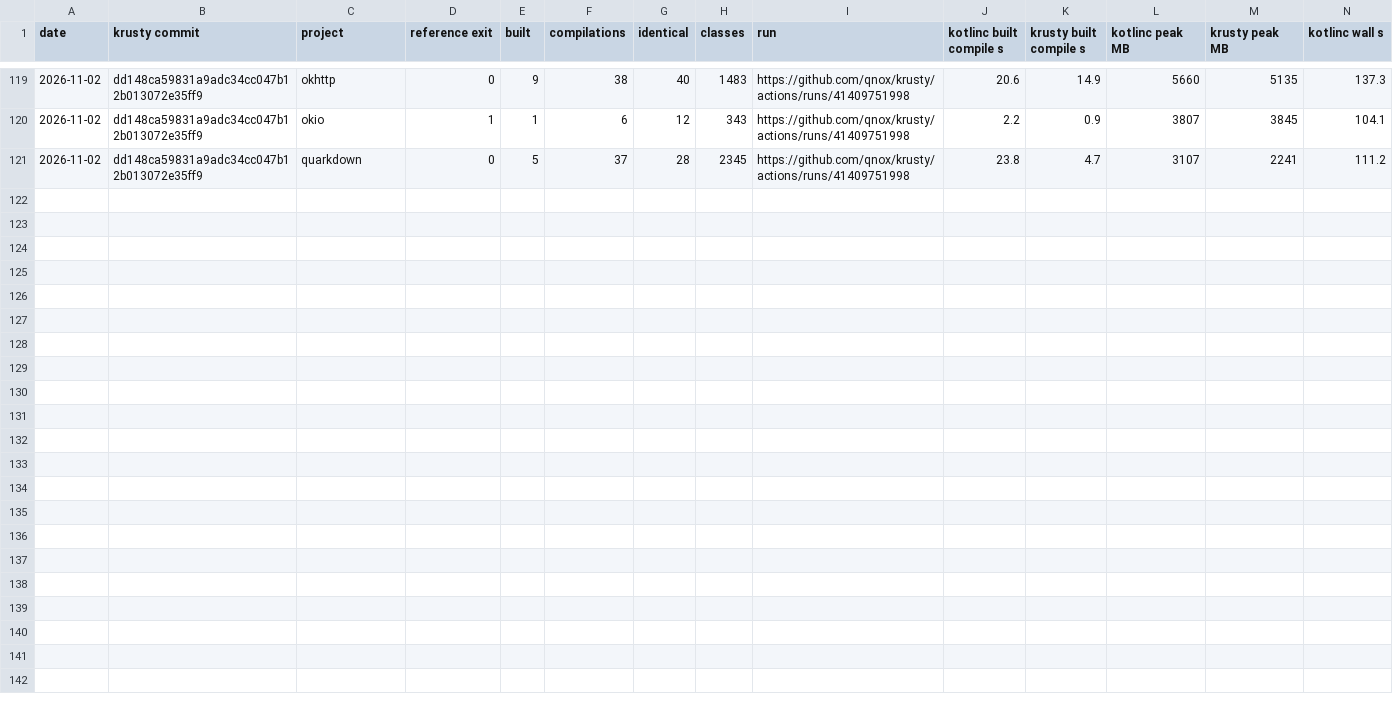
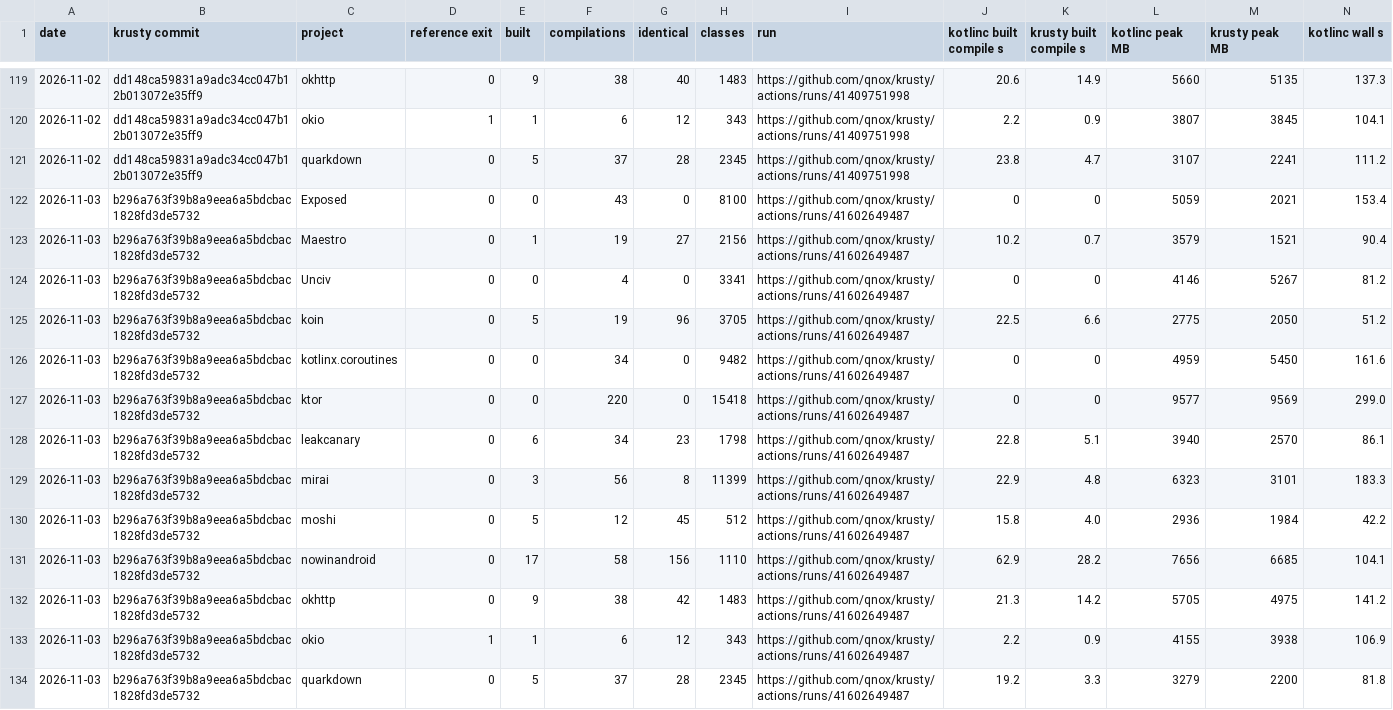
Before and after one commit to qnox/krusty, a TSV file: history.tsv, drawn as a sheet; only a part is shown, gaps mark what is left out; rows hold the shown columns only; the diff names each change by its address in the sheet, - before the commit and + after, or states it on an @@ line.

```diff
--- a/history.tsv
+++ b/history.tsv
+row 122: 2026-11-03 | b296a763f39b8a9eea6a5bdcbac1828fd3de5732 | Exposed | 0 | 0 | 43 | 0 | 8100 | https://github.com/qnox/krusty/actions/runs/41602649487 | 0 | 0 | 5059 | 2021 | 153.4
+row 123: 2026-11-03 | b296a763f39b8a9eea6a5bdcbac1828fd3de5732 | Maestro | 0 | 1 | 19 | 27 | 2156 | https://github.com/qnox/krusty/actions/runs/41602649487 | 10.2 | 0.7 | 3579 | 1521 | 90.4
+row 124: 2026-11-03 | b296a763f39b8a9eea6a5bdcbac1828fd3de5732 | Unciv | 0 | 0 | 4 | 0 | 3341 | https://github.com/qnox/krusty/actions/runs/41602649487 | 0 | 0 | 4146 | 5267 | 81.2
+row 125: 2026-11-03 | b296a763f39b8a9eea6a5bdcbac1828fd3de5732 | koin | 0 | 5 | 19 | 96 | 3705 | https://github.com/qnox/krusty/actions/runs/41602649487 | 22.5 | 6.6 | 2775 | 2050 | 51.2
+row 126: 2026-11-03 | b296a763f39b8a9eea6a5bdcbac1828fd3de5732 | kotlinx.coroutines | 0 | 0 | 34 | 0 | 9482 | https://github.com/qnox/krusty/actions/runs/41602649487 | 0 | 0 | 4959 | 5450 | 161.6
+row 127: 2026-11-03 | b296a763f39b8a9eea6a5bdcbac1828fd3de5732 | ktor | 0 | 0 | 220 | 0 | 15418 | https://github.com/qnox/krusty/actions/runs/41602649487 | 0 | 0 | 9577 | 9569 | 299.0
+row 128: 2026-11-03 | b296a763f39b8a9eea6a5bdcbac1828fd3de5732 | leakcanary | 0 | 6 | 34 | 23 | 1798 | https://github.com/qnox/krusty/actions/runs/41602649487 | 22.8 | 5.1 | 3940 | 2570 | 86.1
+row 129: 2026-11-03 | b296a763f39b8a9eea6a5bdcbac1828fd3de5732 | mirai | 0 | 3 | 56 | 8 | 11399 | https://github.com/qnox/krusty/actions/runs/41602649487 | 22.9 | 4.8 | 6323 | 3101 | 183.3
+row 130: 2026-11-03 | b296a763f39b8a9eea6a5bdcbac1828fd3de5732 | moshi | 0 | 5 | 12 | 45 | 512 | https://github.com/qnox/krusty/actions/runs/41602649487 | 15.8 | 4.0 | 2936 | 1984 | 42.2
+row 131: 2026-11-03 | b296a763f39b8a9eea6a5bdcbac1828fd3de5732 | nowinandroid | 0 | 17 | 58 | 156 | 1110 | https://github.com/qnox/krusty/actions/runs/41602649487 | 62.9 | 28.2 | 7656 | 6685 | 104.1
+row 132: 2026-11-03 | b296a763f39b8a9eea6a5bdcbac1828fd3de5732 | okhttp | 0 | 9 | 38 | 42 | 1483 | https://github.com/qnox/krusty/actions/runs/41602649487 | 21.3 | 14.2 | 5705 | 4975 | 141.2
+row 133: 2026-11-03 | b296a763f39b8a9eea6a5bdcbac1828fd3de5732 | okio | 1 | 1 | 6 | 12 | 343 | https://github.com/qnox/krusty/actions/runs/41602649487 | 2.2 | 0.9 | 4155 | 3938 | 106.9
+row 134: 2026-11-03 | b296a763f39b8a9eea6a5bdcbac1828fd3de5732 | quarkdown | 0 | 5 | 37 | 28 | 2345 | https://github.com/qnox/krusty/actions/runs/41602649487 | 19.2 | 3.3 | 3279 | 2200 | 81.8
```
Also changed, not shown: 28 other files.
